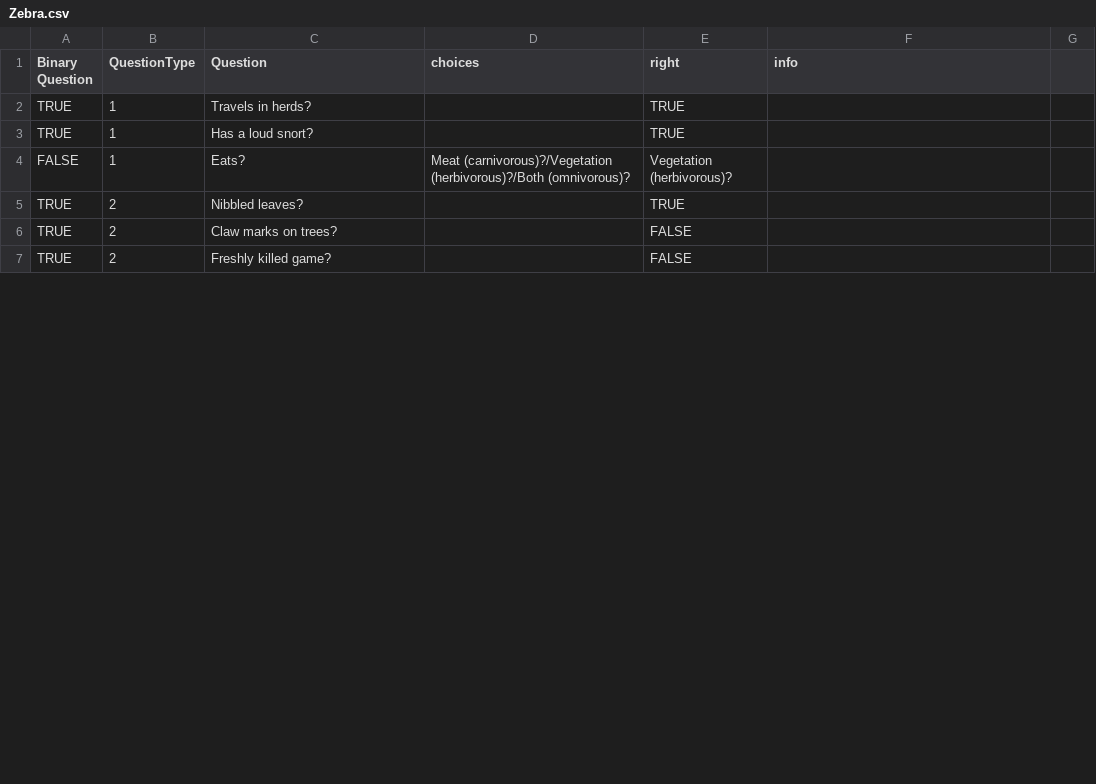
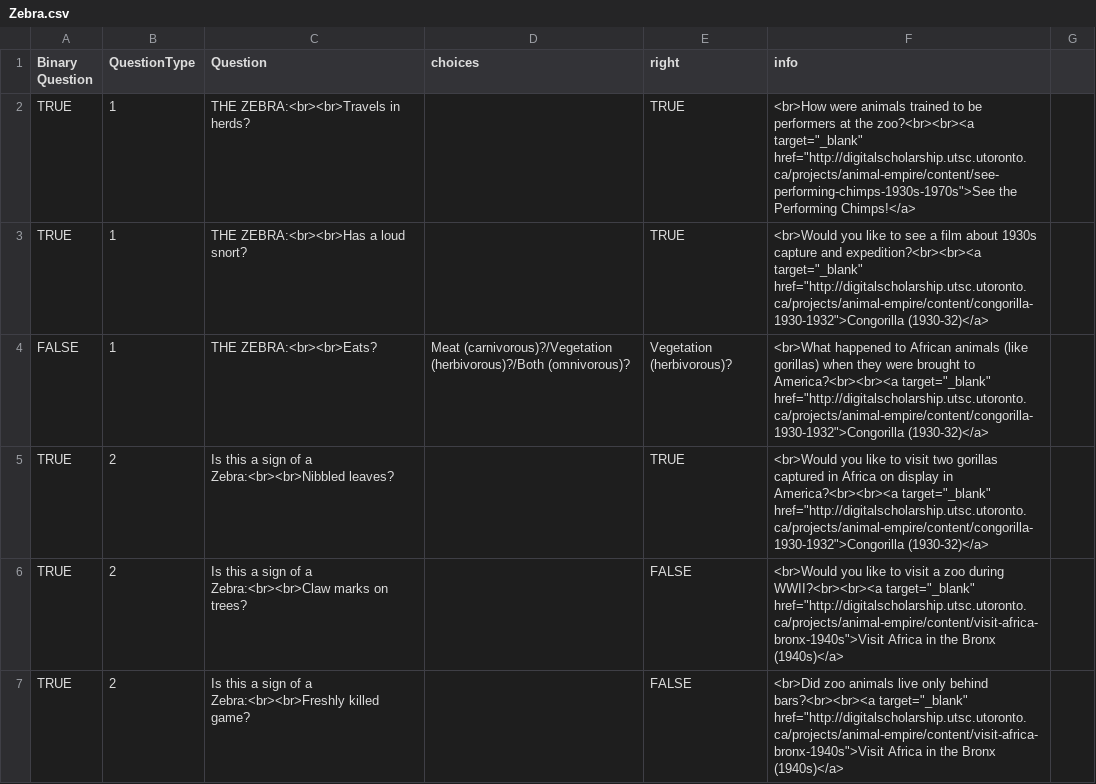
Before and after one commit to kstapelfeldt/ZooParade, a CSV file: Resources/CSV/Zebra.csv, drawn as a sheet; only a part is shown; the diff covers the shown part only.

```diff
--- a/Resources/CSV/Zebra.csv
+++ b/Resources/CSV/Zebra.csv
@@ -1,7 +1,7 @@
 Binary Question,QuestionType,Question,choices,right,info
-TRUE,1,Travels in herds?,,TRUE,
-TRUE,1,Has a loud snort?,,TRUE,
-FALSE,1,Eats?,Meat (carnivorous)?/Vegetation (herbivorous)?/Both (omnivorous)?,Vegetation (herbivorous)?,
-TRUE,2,Nibbled leaves?,,TRUE,
-TRUE,2,Claw marks on trees?,,FALSE,
-TRUE,2,Freshly killed game?,,FALSE,
+TRUE,1,THE ZEBRA:<br><br>Travels in herds?,,TRUE,<br>How were animals trained to be performers at the zoo?<br><br><a target="_blank" href="http://digitalscholarship.utsc.utoronto.ca/projects/animal-empire/content/see-performing-chimps-1930s-1970s">See the Performing Chimps!</a>
+TRUE,1,THE ZEBRA:<br><br>Has a loud snort?,,TRUE,<br>Would you like to see a film about 1930s capture and expedition?<br><br><a target="_blank" href="http://digitalscholarship.utsc.utoronto.ca/projects/animal-empire/content/congorilla-1930-1932">Congorilla (1930-32)</a>
+FALSE,1,THE ZEBRA:<br><br>Eats?,Meat (carnivorous)?/Vegetation (herbivorous)?/Both (omnivorous)?,Vegetation (herbivorous)?,<br>What happened to African animals (like gorillas) when they were brought to America?<br><br><a target="_blank" href="http://digitalscholarship.utsc.utoronto.ca/projects/animal-empire/content/congorilla-1930-1932">Congorilla (1930-32)</a>
+TRUE,2,Is this a sign of a Zebra:<br><br>Nibbled leaves?,,TRUE,<br>Would you like to visit two gorillas captured in Africa on display in America?<br><br><a target="_blank" href="http://digitalscholarship.utsc.utoronto.ca/projects/animal-empire/content/congorilla-1930-1932">Congorilla (1930-32)</a>
+TRUE,2,Is this a sign of a Zebra:<br><br>Claw marks on trees?,,FALSE,<br>Would you like to visit a zoo during WWII?<br><br><a target="_blank" href="http://digitalscholarship.utsc.utoronto.ca/projects/animal-empire/content/visit-africa-bronx-1940s">Visit Africa in the Bronx (1940s)</a>
+TRUE,2,Is this a sign of a Zebra:<br><br>Freshly killed game?,,FALSE,<br>Did zoo animals live only behind bars?<br><br><a target="_blank" href="http://digitalscholarship.utsc.utoronto.ca/projects/animal-empire/content/visit-africa-bronx-1940s">Visit Africa in the Bronx (1940s)</a>
```
Also changed, not shown: 12 edited cells elsewhere in this file, Resources/CSV/Giraffe.csv, Resources/CSV/Lion.csv, 1 other file.
